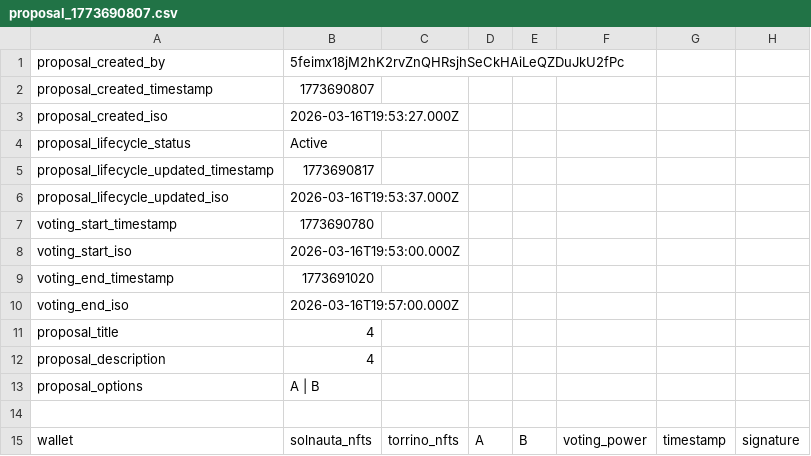
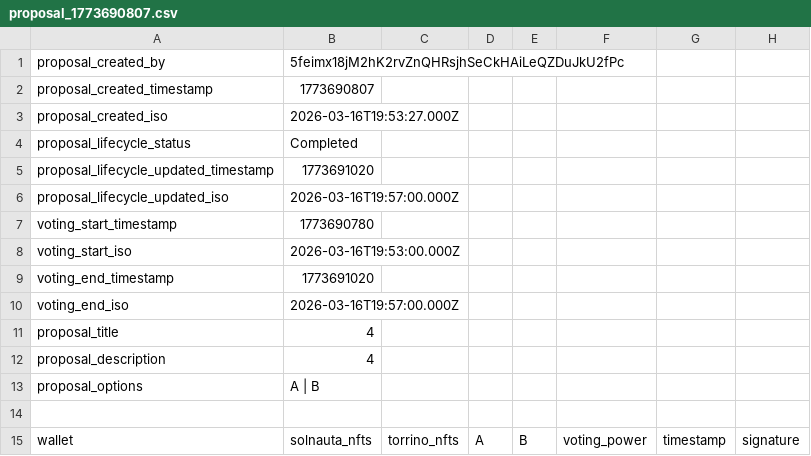
Before and after one commit to Happydao/torrino-dao-voting-core, a CSV file: data/proposal_1773690807.csv, drawn as a sheet.

Commit message:
final voting results 1773690807

```diff
--- a/data/proposal_1773690807.csv
+++ b/data/proposal_1773690807.csv
@@ -3,5 +3,5 @@ proposal_created_timestamp,1773690807
 proposal_created_iso,2026-03-16T19:53:27.000Z
-proposal_lifecycle_status,Active
-proposal_lifecycle_updated_timestamp,1773690817
-proposal_lifecycle_updated_iso,2026-03-16T19:53:37.000Z
+proposal_lifecycle_status,Completed
+proposal_lifecycle_updated_timestamp,1773691020
+proposal_lifecycle_updated_iso,2026-03-16T19:57:00.000Z
 voting_start_timestamp,1773690780
```
